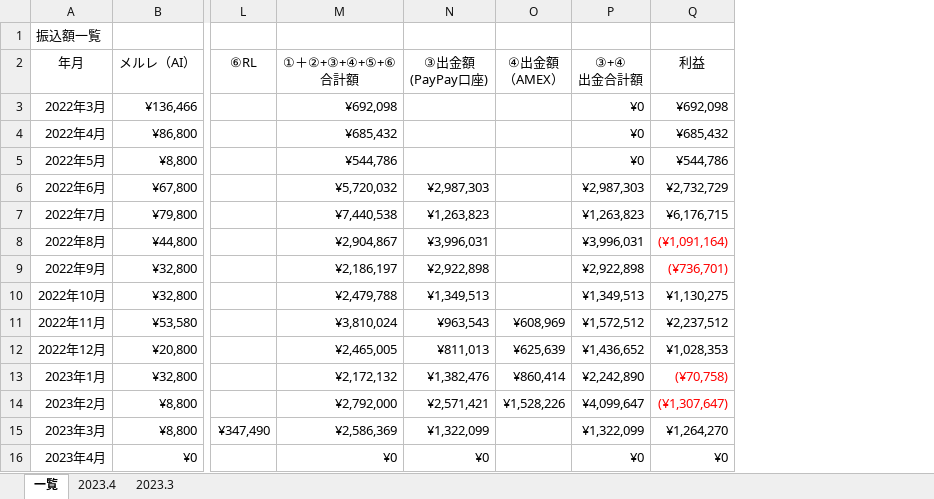
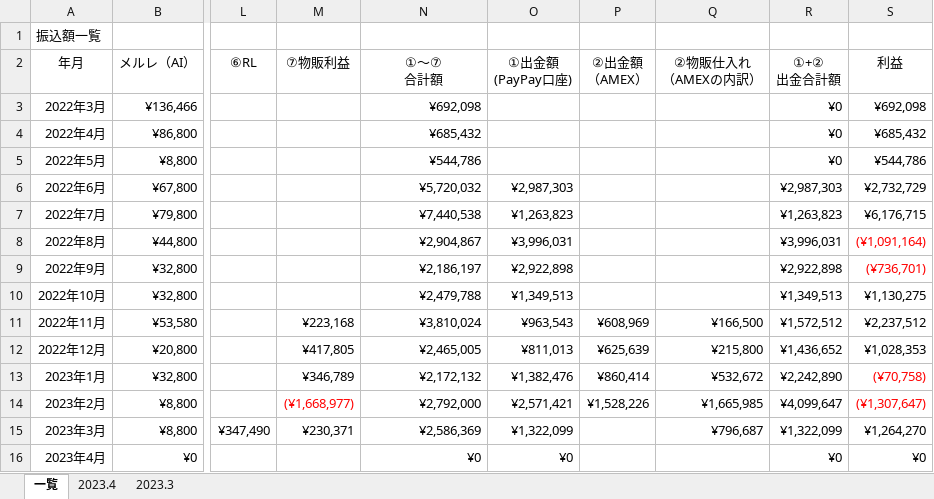
Before and after one commit to atsu0124shi/WorkFolder, an Excel workbook: 作業フォルダー/銀行振込、契約者一覧.xlsx, sheet 一覧, drawn as a sheet; only a part is shown, gaps mark what is left out; values as stored, in another font and other column widths than the file's, no borders; table styles not drawn; addresses are those after the commit; ↵ is a line break in a cell; the diff names each change by its address in the sheet, - before the commit and + after, or states it on an @@ line.

```diff
--- a/作業フォルダー/銀行振込、契約者一覧.xlsx (sheet 一覧)
+++ b/作業フォルダー/銀行振込、契約者一覧.xlsx (sheet 一覧)
+column M (⑦物販利益), rows 11-15: ¥223,168 | ¥417,805 | ¥346,789 | (¥1,668,977) | ¥230,371
+column Q (②物販仕入れ （AMEXの内訳）), rows 11-15: ¥166,500 | ¥215,800 | ¥532,672 | ¥1,665,985 | ¥796,687
-N2: ①＋②+③+④+⑤+⑥ ↵ 合計額
+N2: ①～⑦ ↵ 合計額
-O2: ③出金額 ↵ (PayPay口座)
+O2: ①出金額 ↵ (PayPay口座)
-P2: ④出金額 ↵ （AMEX）
+P2: ②出金額 ↵ （AMEX）
-R2: ③+④ ↵ 出金合計額
+R2: ①+② ↵ 出金合計額
```
Also changed, not shown: formulas that keep their value, 契約書関連_ゆうきくん/請求書_クラウドサイン/請求書_クラウドサイン_和田愛望_毎月月初.xlsx, 1 other file.
